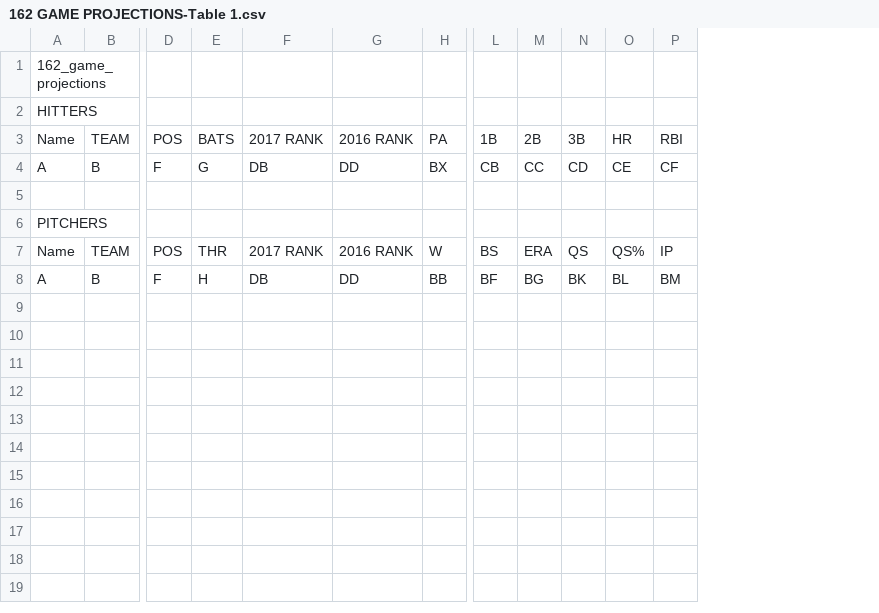
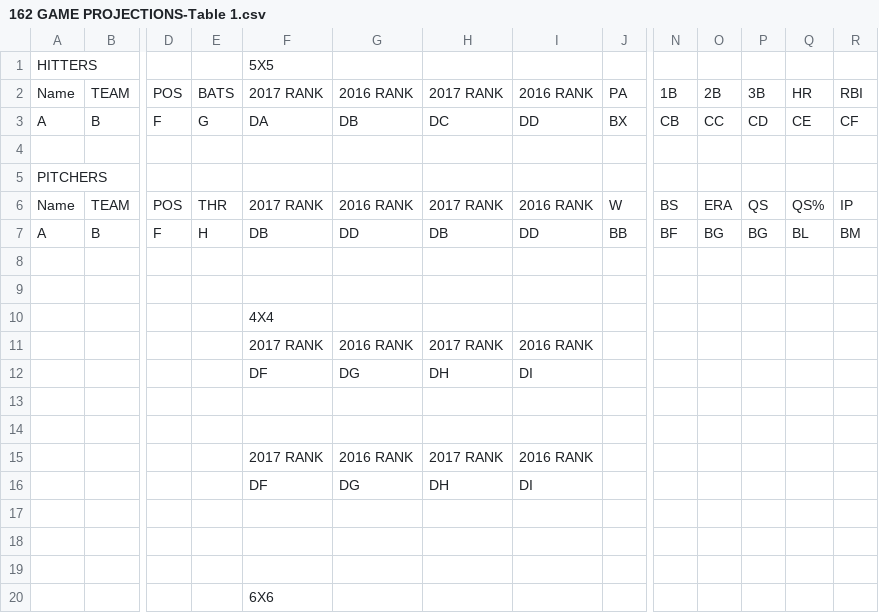
Before and after one commit to alexjonesc/draktkit, a CSV file: uploads/draftkit/162 GAME PROJECTIONS-Table 1.csv, drawn as a sheet; only a part is shown, gaps mark what is left out; removed rows and columns are numbered as before the commit, all else as after; rows hold the shown columns only; the diff covers the shown part only; the diff names each change by its address in the sheet, - before the commit and + after, or states it on an @@ line.

```diff
--- a/uploads/draftkit/162 GAME PROJECTIONS-Table 1.csv
+++ b/uploads/draftkit/162 GAME PROJECTIONS-Table 1.csv
+column G, rows 2-7: 2016 RANK | DB |  |  | 2016 RANK | DD
+column H, rows 2-7: 2017 RANK | DC |  |  | 2017 RANK | DB
-row 1: 162_game_projections
-F1: (empty)
+F1: 5X5
-F3: DB
+F3: DA
-P7: BK
+P7: BG
+row 8: (empty)
+row 9: (empty)
+row 10:  |  |  |  | 4X4
+row 11:  |  |  |  | 2017 RANK | 2016 RANK | 2017 RANK | 2016 RANK
+row 12:  |  |  |  | DF | DG | DH | DI
+row 13: (empty)
+row 14: (empty)
+row 15:  |  |  |  | 2017 RANK | 2016 RANK | 2017 RANK | 2016 RANK
+row 16:  |  |  |  | DF | DG | DH | DI
+row 17: (empty)
+row 18: (empty)
+row 19: (empty)
+row 20:  |  |  |  | 6X6
```
Also changed, not shown: 16 added rows elsewhere in this file, uploads/draftkit/FILTERS-Table 1.csv, uploads/draftkit/MASTER-Table 1.csv, 27 other files.
